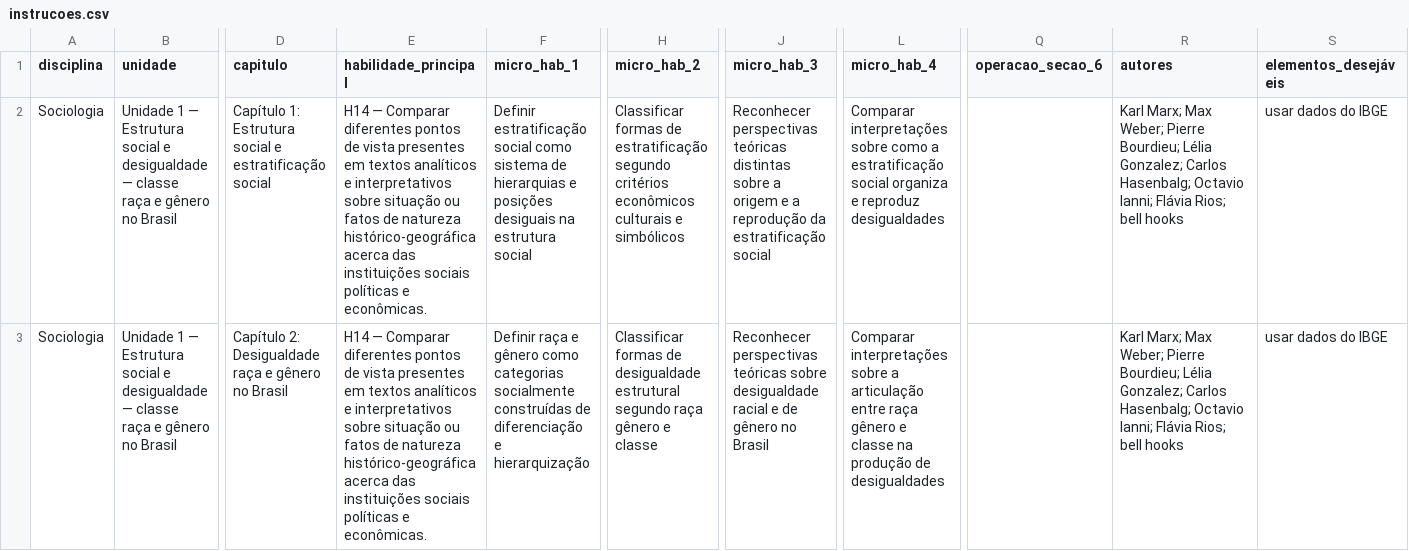
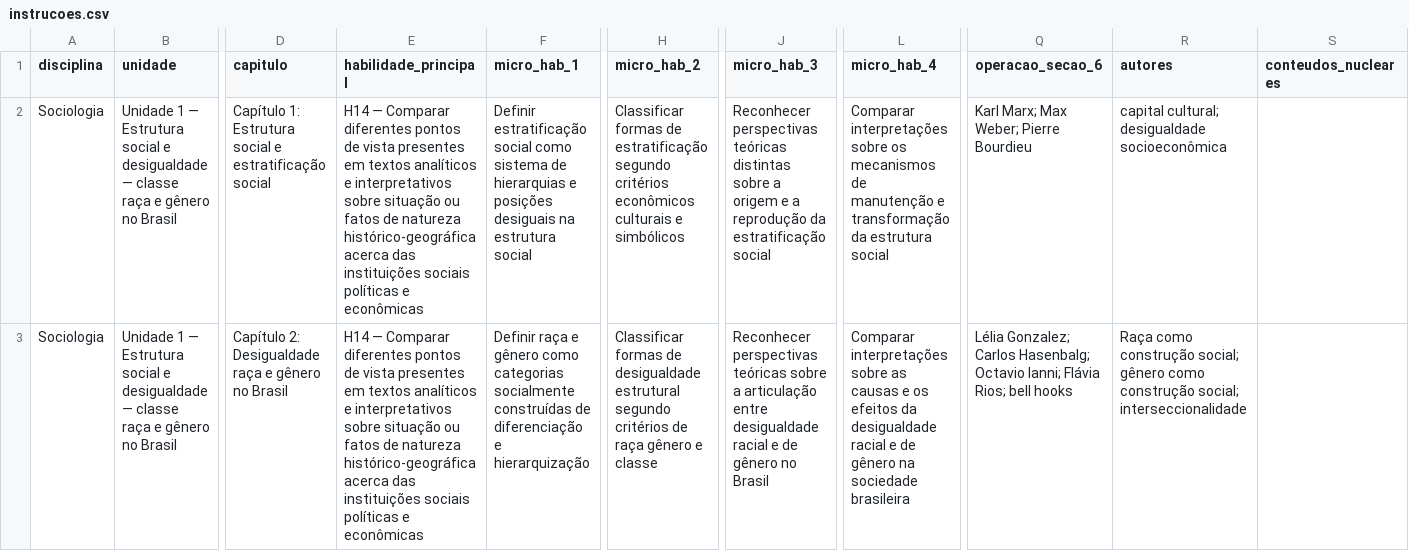
Before and after one commit to robertomazambuja/IPPI, a CSV file: input/apostila-h14-teste/instrucoes.csv, drawn as a sheet; only a part is shown, gaps mark what is left out; the diff names each change by its address in the sheet, - before the commit and + after, or states it on an @@ line.

```diff
--- a/input/apostila-h14-teste/instrucoes.csv
+++ b/input/apostila-h14-teste/instrucoes.csv
-S1: elementos_desejáveis
+S1: conteudos_nucleares
-E2:E3 (habilidade_principal): …políticas e econômicas.
+E2:E3 (habilidade_principal): …políticas e econômicas
-L2 (micro_hab_4): …interpretações sobre como a estratificação social organiza e reproduz desigualdades
+L2 (micro_hab_4): …interpretações sobre os mecanismos de manutenção e transformação da estrutura social
-Q2 (operacao_secao_6): (empty)
+Q2 (operacao_secao_6): Karl Marx; Max Weber; Pierre Bourdieu
-R2 (autores): Karl Marx; Max Weber; Pierre Bourdieu; Lélia Gonzalez; Carlos Hasenbalg; Octavio Ianni; Flávia Rios; bell hooks
+R2 (autores): capital cultural; desigualdade socioeconômica
-S2:S3 (conteudos_nucleares): usar dados do IBGE
+S2:S3 (conteudos_nucleares): (empty)
-H3 (micro_hab_2): …estrutural segundo raça gênero…
+H3 (micro_hab_2): …estrutural segundo critérios de raça gênero…
-J3 (micro_hab_3): …teóricas sobre desigualdade racial…
+J3 (micro_hab_3): …teóricas sobre a articulação entre desigualdade racial…
-L3 (micro_hab_4): …interpretações sobre a articulação entre raça gênero e classe na produção de desigualdades
+L3 (micro_hab_4): …interpretações sobre as causas e os efeitos da desigualdade racial e de gênero na sociedade brasileira
-Q3 (operacao_secao_6): (empty)
+Q3 (operacao_secao_6): Lélia Gonzalez; Carlos Hasenbalg; Octavio Ianni; Flávia Rios; bell hooks
-R3 (autores): Karl Marx; Max Weber; Pierre Bourdieu; Lélia Gonzalez; Carlos Hasenbalg; Octavio Ianni; Flávia Rios; bell hooks
+R3 (autores): Raça como construção social; gênero como construção social; interseccionalidade
```
Also changed, not shown: 4 other files.
